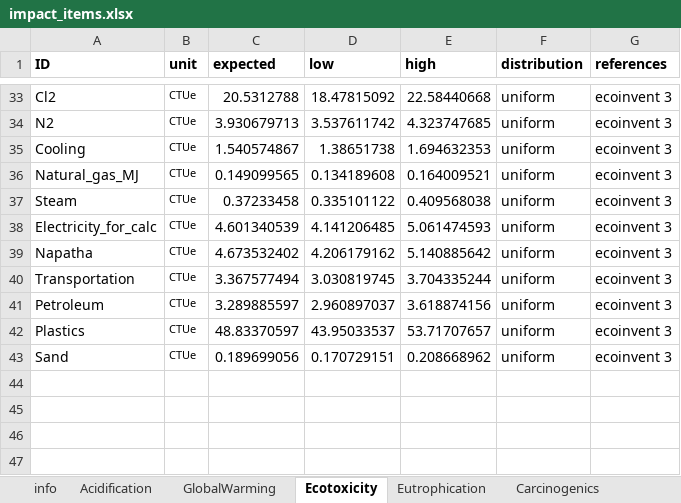
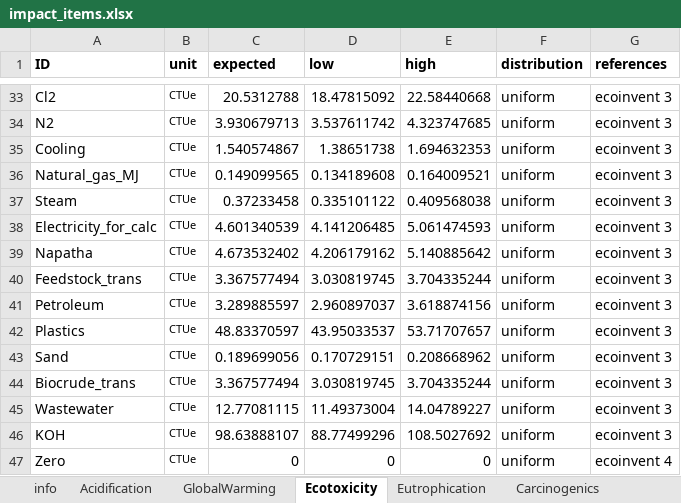
Before and after one commit to QSD-Group/EXPOsan, an Excel workbook: exposan/biobinder/data/impact_items.xlsx, sheet Ecotoxicity, drawn as a sheet; only a part is shown, gaps mark what is left out; values as stored, in another font and other column widths than the file's, no borders; the diff names each change by its address in the sheet, - before the commit and + after, or states it on an @@ line.

```diff
--- a/exposan/biobinder/data/impact_items.xlsx (sheet Ecotoxicity)
+++ b/exposan/biobinder/data/impact_items.xlsx (sheet Ecotoxicity)
-A40 (ID): Transportation
+A40 (ID): Feedstock_trans
+row 44: Biocrude_trans | CTUe | 3.367577494 | 3.030819745 | 3.704335244 | uniform | ecoinvent 3
+row 45: Wastewater | CTUe | 12.77081115 | 11.49373004 | 14.04789227 | uniform | ecoinvent 3
+row 46: KOH | CTUe | 98.63888107 | 88.77499296 | 108.5027692 | uniform | ecoinvent 3
+row 47: Zero | CTUe | 0 | 0 | 0 | uniform | ecoinvent 4
```
Also changed, not shown: sheet GlobalWarming, sheet RespiratoryEffects, sheet PhotochemicalOxidation, sheet NonCarcinogenics, sheet Acidification, sheet Eutrophication, 3 more sheets, 1 other file.
